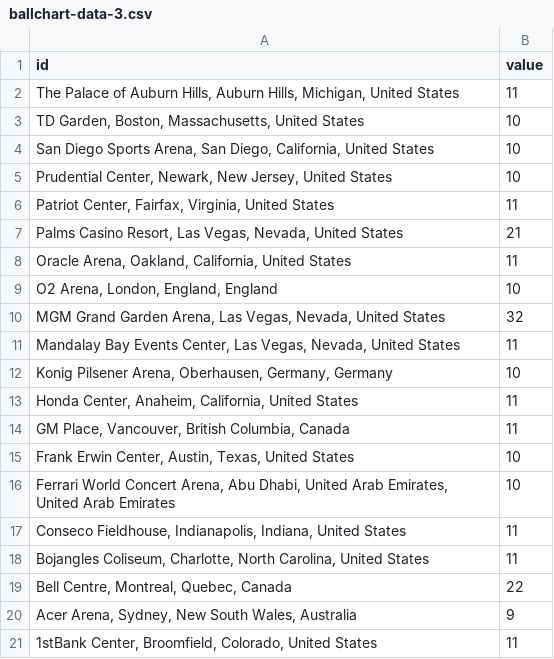
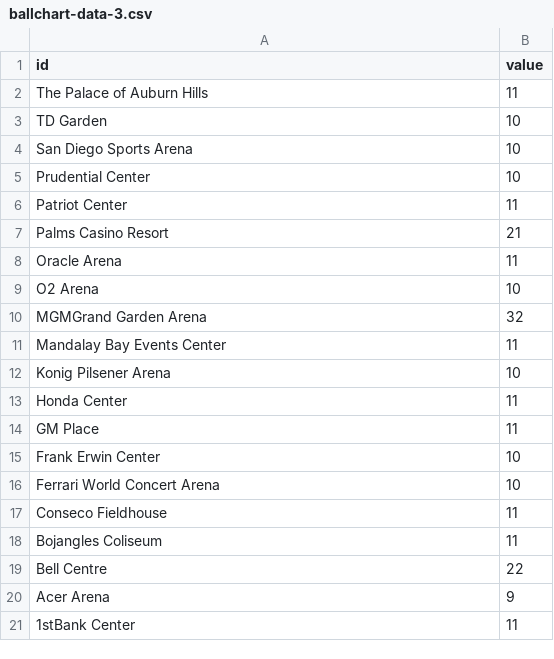
Before and after one commit to Jordyvanvorselen/data-visualization, a CSV file: ballchart-data-3.csv, drawn as a sheet.

```diff
--- a/ballchart-data-3.csv
+++ b/ballchart-data-3.csv
@@ -1,21 +1,21 @@
 "id","value"
-"The Palace of Auburn Hills, Auburn Hills, Michigan, United States",11
-"TD Garden, Boston, Massachusetts, United States",10
-"San Diego Sports Arena, San Diego, California, United States",10
-"Prudential Center, Newark, New Jersey, United States",10
-"Patriot Center, Fairfax, Virginia, United States",11
-"Palms Casino Resort, Las Vegas, Nevada, United States",21
-"Oracle Arena, Oakland, California, United States",11
-"O2 Arena, London, England, England",10
-"MGM Grand Garden Arena, Las Vegas, Nevada, United States",32
-"Mandalay Bay Events Center, Las Vegas, Nevada, United States",11
-"Konig Pilsener Arena, Oberhausen, Germany, Germany",10
-"Honda Center, Anaheim, California, United States",11
-"GM Place, Vancouver, British Columbia, Canada",11
-"Frank Erwin Center, Austin, Texas, United States",10
-"Ferrari World Concert Arena, Abu Dhabi, United Arab Emirates, United Arab Emirates",10
-"Conseco Fieldhouse, Indianapolis, Indiana, United States",11
-"Bojangles Coliseum, Charlotte, North Carolina, United States",11
-"Bell Centre, Montreal, Quebec, Canada",22
-"Acer Arena, Sydney, New South Wales, Australia",9
-"1stBank Center, Broomfield, Colorado, United States",11
+"The Palace of Auburn Hills",11
+"TD Garden",10
+"San Diego Sports Arena",10
+"Prudential Center",10
+"Patriot Center",11
+"Palms Casino Resort",21
+"Oracle Arena",11
+"O2 Arena",10
+"MGMGrand Garden Arena",32
+"Mandalay Bay Events Center",11
+"Konig Pilsener Arena",10
+"Honda Center",11
+"GM Place",11
+"Frank Erwin Center",10
+"Ferrari World Concert Arena",10
+"Conseco Fieldhouse",11
+"Bojangles Coliseum",11
+"Bell Centre",22
+"Acer Arena",9
+"1stBank Center",11
```
Also changed, not shown: ballchart-data-4.csv, 8 other files.
